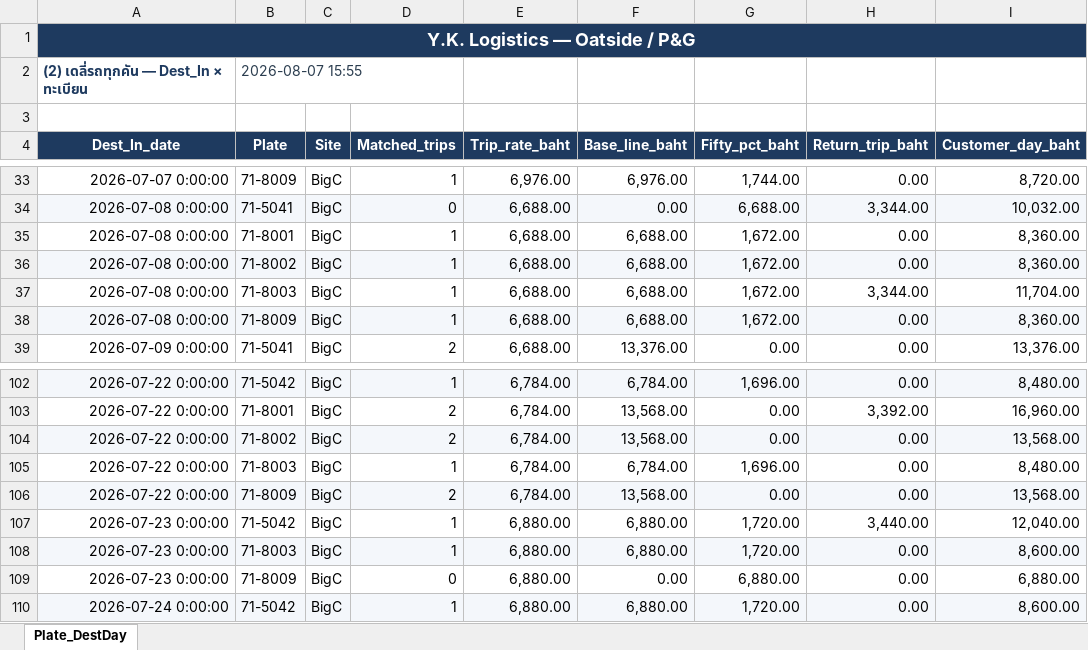
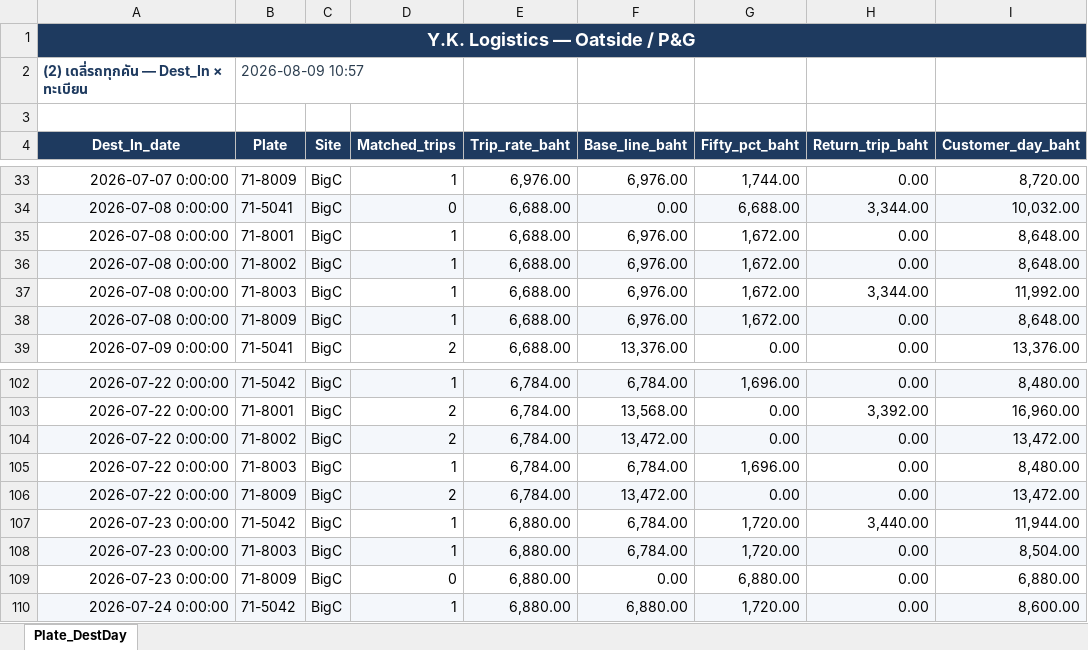
Before and after one commit to yk-logistics/transport-rate-calculator, an Excel workbook: reports/oatside-pg-2026/exports/02_Plate_DestDay_Daily.xlsx, sheet Plate_DestDay, drawn as a sheet; only a part is shown, gaps mark what is left out; values as stored, in another font and other column widths than the file's, no borders; the diff names each change by its address in the sheet, - before the commit and + after, or states it on an @@ line.

```diff
--- a/reports/oatside-pg-2026/exports/02_Plate_DestDay_Daily.xlsx (sheet Plate_DestDay)
+++ b/reports/oatside-pg-2026/exports/02_Plate_DestDay_Daily.xlsx (sheet Plate_DestDay)
-B2 (Plate): 2026-08-07 15:55
+B2 (Plate): 2026-08-09 10:57
-F35:F38 (Base_line_baht): 6,688.00
+F35:F38 (Base_line_baht): 6,976.00
-I35:I36 (Customer_day_baht): 8,360.00
+I35:I36 (Customer_day_baht): 8,648.00
-I37 (Customer_day_baht): 11,704.00
+I37 (Customer_day_baht): 11,992.00
-I38 (Customer_day_baht): 8,360.00
+I38 (Customer_day_baht): 8,648.00
-F104 (Base_line_baht): 13,568.00
+F104 (Base_line_baht): 13,472.00
-I104 (Customer_day_baht): 13,568.00
+I104 (Customer_day_baht): 13,472.00
-F106 (Base_line_baht): 13,568.00
+F106 (Base_line_baht): 13,472.00
-I106 (Customer_day_baht): 13,568.00
+I106 (Customer_day_baht): 13,472.00
-F107:F108 (Base_line_baht): 6,880.00
+F107:F108 (Base_line_baht): 6,784.00
-I107 (Customer_day_baht): 12,040.00
+I107 (Customer_day_baht): 11,944.00
-I108 (Customer_day_baht): 8,600.00
+I108 (Customer_day_baht): 8,504.00
```
Also changed, not shown: reports/oatside-pg-2026/exports/00_Full_Workbook.xlsx, reports/oatside-pg-2026/exports/04_Audit_Log.xlsx, 24 other files.
